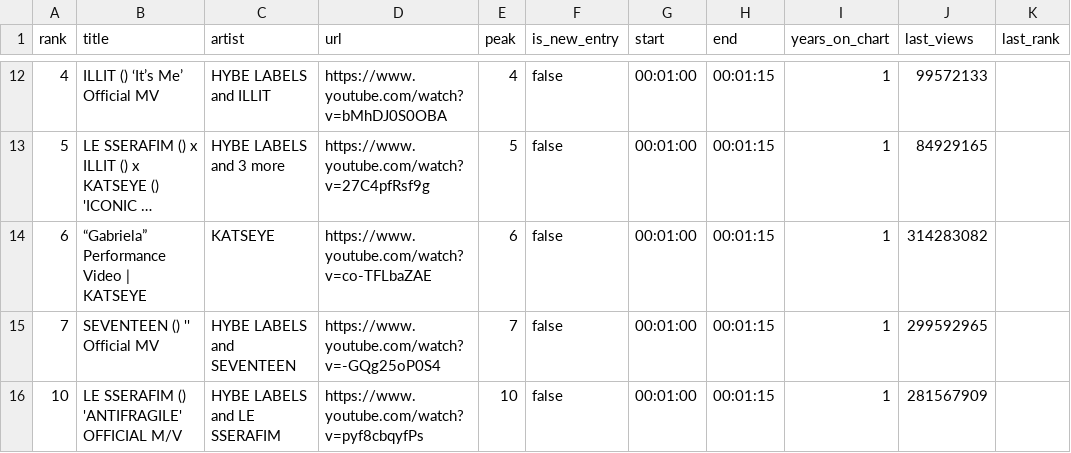
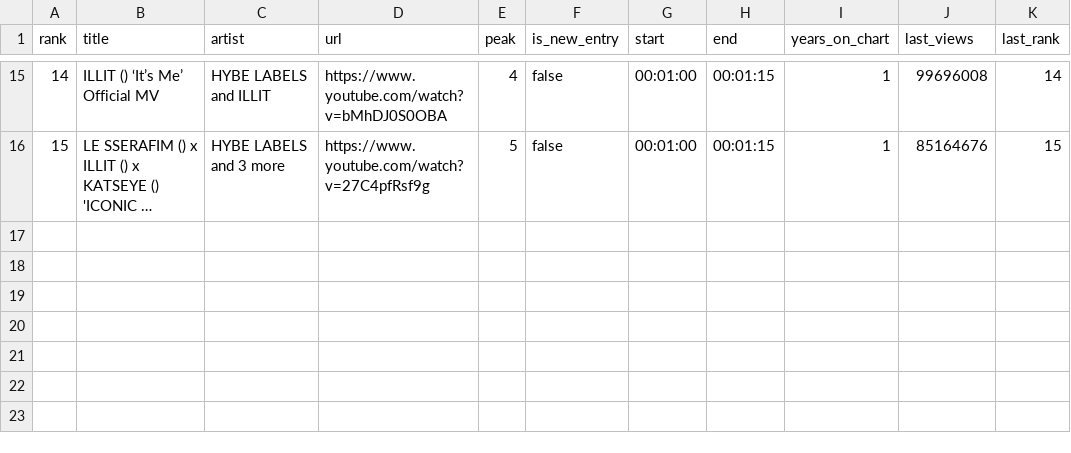
Before and after one commit to tranbao0/SongRanking, a CSV file: data/songs.csv, drawn as a sheet; only a part is shown, gaps mark what is left out; long unchanged cells end in …; removed rows and columns are numbered as before the commit, all else as after; the diff covers the shown part only; the diff names each change by its address in the sheet, - before the commit and + after, or states it on an @@ line.

```diff
--- a/data/songs.csv
+++ b/data/songs.csv
-A15 (rank): 4
+A15 (rank): 14
-J15 (last_views): 99572133
+J15 (last_views): 99696008
-K15 (last_rank): (empty)
+K15 (last_rank): 14
-A16 (rank): 5
+A16 (rank): 15
-J16 (last_views): 84929165
+J16 (last_views): 85164676
-K16 (last_rank): (empty)
+K16 (last_rank): 15
-row 14: 6 | “Gabriela” Performance Video | KATSEYE | KATSEYE | https://www.youtube.com/watch?v=co-TFLbaZAE | 6 | false | 00:01:00 | 00:01:15 | 1 | 314283082
-row 15: 7 | SEVENTEEN () '' Official MV | HYBE LABELS and SEVENTEEN | https://www.youtube.com/watch?v=-GQg25oP0S4 | 7 | false | 00:01:00 | 00:01:15 | 1 | 299592965
-row 16: 10 | LE SSERAFIM () 'ANTIFRAGILE' OFFICIAL M/V | HYBE LABELS and LE SSERAFIM | https://www.youtube.com/watch?v=pyf8cbqyfPs | 10 | false | 00:01:00 | 00:01:15 | 1 | 281567909
```
Also changed, not shown: 5 added rows, 2 removed rows and 25 edited cells elsewhere in this file.
